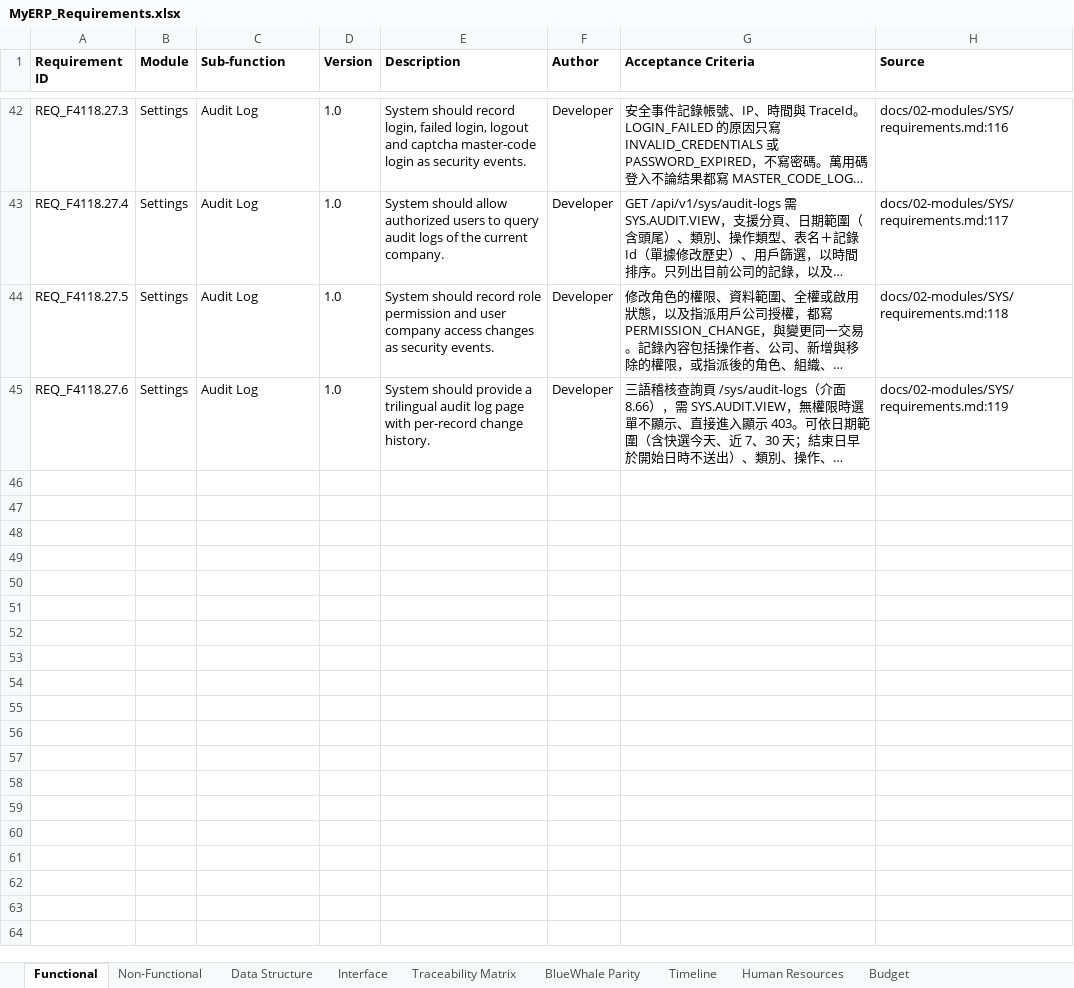
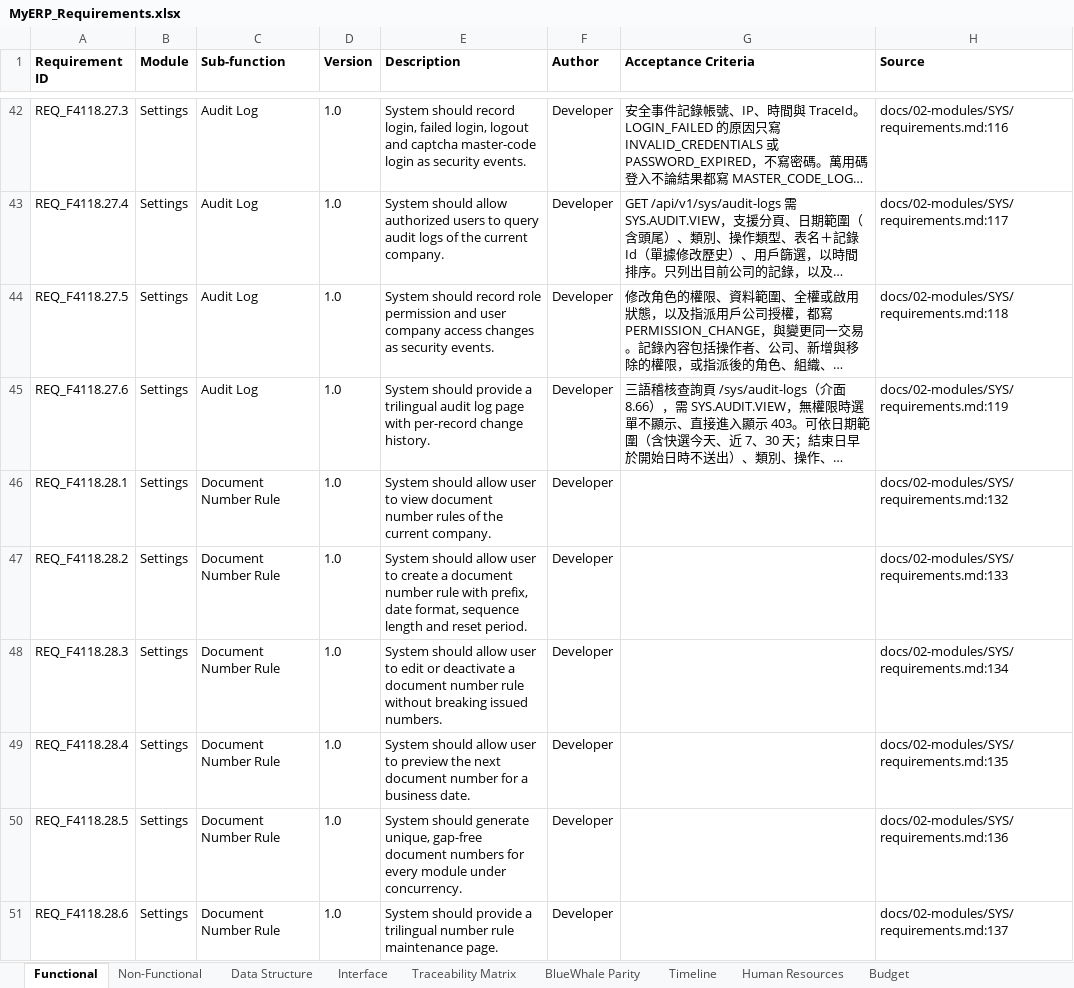
Before and after one commit to snowwhite10/MyERP, an Excel workbook: docs/99-output/MyERP_Requirements.xlsx, sheet Functional, drawn as a sheet; only a part is shown, gaps mark what is left out; long unchanged cells end in …; values as stored, in another font and other column widths than the file's, no borders; the diff names each change by its address in the sheet, - before the commit and + after, or states it on an @@ line.

```diff
--- a/docs/99-output/MyERP_Requirements.xlsx (sheet Functional)
+++ b/docs/99-output/MyERP_Requirements.xlsx (sheet Functional)
+row 46: REQ_F4118.28.1 | Settings | Document Number Rule | 1.0 | System should allow user to view document number rules of the current company. | Developer |  | docs/02-modules/SYS/requirements.md:132
+row 47: REQ_F4118.28.2 | Settings | Document Number Rule | 1.0 | System should allow user to create a document number rule with prefix, date format, sequence length and reset period. | Developer |  | docs/02-modules/SYS/requirements.md:133
+row 48: REQ_F4118.28.3 | Settings | Document Number Rule | 1.0 | System should allow user to edit or deactivate a document number rule without breaking issued numbers. | Developer |  | docs/02-modules/SYS/requirements.md:134
+row 49: REQ_F4118.28.4 | Settings | Document Number Rule | 1.0 | System should allow user to preview the next document number for a business date. | Developer |  | docs/02-modules/SYS/requirements.md:135
+row 50: REQ_F4118.28.5 | Settings | Document Number Rule | 1.0 | System should generate unique, gap-free document numbers for every module under concurrency. | Developer |  | docs/02-modules/SYS/requirements.md:136
+row 51: REQ_F4118.28.6 | Settings | Document Number Rule | 1.0 | System should provide a trilingual number rule maintenance page. | Developer |  | docs/02-modules/SYS/requirements.md:137
```
Also changed, not shown: sheet Traceability Matrix, sheet Data Structure, 27 other files.
